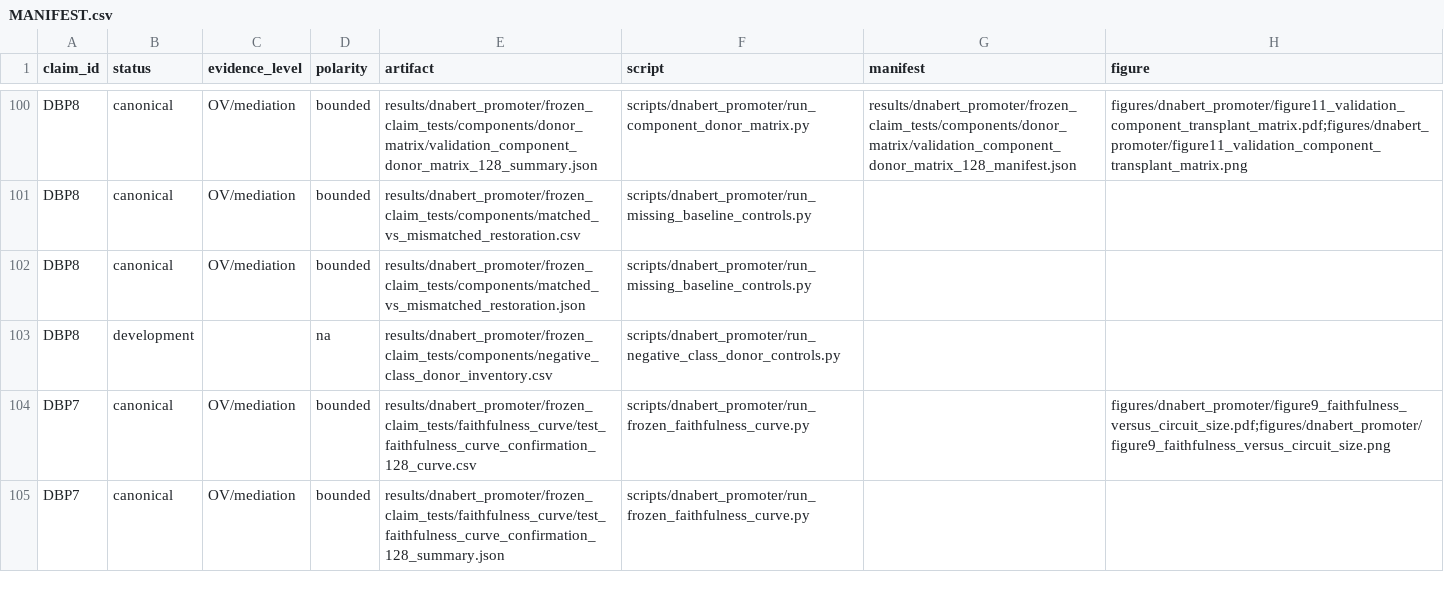
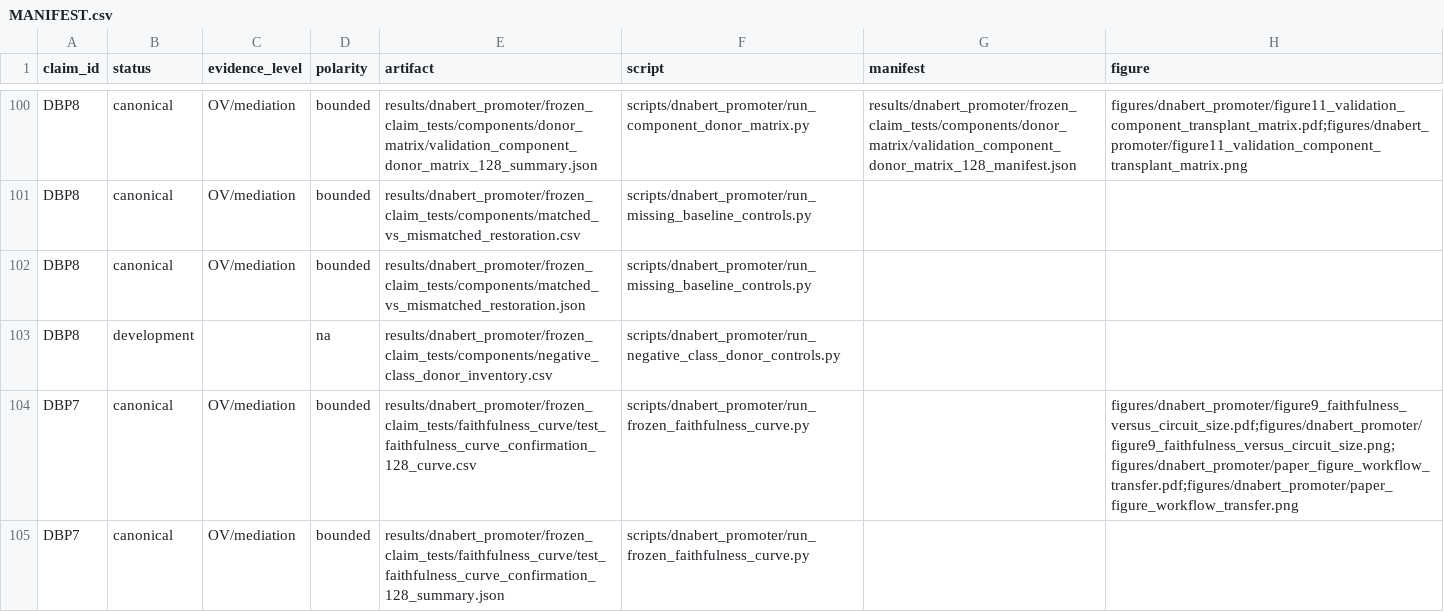
Before and after one commit to cam-berger/gfm-circuit-discovery, a CSV file: results/MANIFEST.csv, drawn as a sheet; only a part is shown, gaps mark what is left out; the diff covers the shown part only.

Commit message:
Generate the DNABERT-2 paper figure from frozen artifacts
The manuscript's three-panel workflow-transfer figure was hand-composited
outside the figure pipeline: no generator, no provenance sidecar, no caption,
and no manifest row. It had drifted from the record. Panel B's two signal bars
measured +0.721 and +0.652 against recorded means of +0.8793 and +0.8429, while
its two control bars matched the artifact its legend named -- so the bars, the
caption, and the body text disagreed, and nothing here could detect it.

Add scripts/dnabert_promoter/make_paper_figure_transfer.py, which reads all
three panels from frozen artifacts and re-checks every value against its source
before it reaches an axis. A number the generator cannot source aborts the
render rather than being drawn.

Panel B now plots the recorded L0_MLP_L0H8 means and reports the matched-versus-
unrelated contrast at its raw Wilcoxon p (0.25), not only post-correction: the
DBP8 null holds before correction, which is the stronger and more accurate
statement. Panel C locates the two MLP jumps from the artifact's own num_mlps
column instead of hard-coded sizes.

Verification: bars re-measured from the rendered PNG agree with the artifacts to
within 0.0013 (limited by pixel quantization, not transcription). The same
measurement on the superseded composite showed errors of 0.158 and 0.192.

Registers the figure on its five source rows in results/MANIFEST.{csv,json};
verify_manifest.py passes at 1108 rows. Test suite unchanged: 1022 passed,
23 skipped.

figure12_test_component_transplant_matrix is unaffected and remains the
two-component-set view of the same assay; it was independently confirmed
correct during this audit.

```diff
--- a/results/MANIFEST.csv
+++ b/results/MANIFEST.csv
@@ -103,3 +103,3 @@ DBP8,canonical,OV/mediation,bounded,results/dnabert_promoter/frozen_claim_tests/
 DBP8,development,,na,results/dnabert_promoter/frozen_claim_tests/components/negative_class_donor_inventory.csv,scripts/dnabert_promoter/run_negative_class_donor_controls.py,,
-DBP7,canonical,OV/mediation,bounded,results/dnabert_promoter/frozen_claim_tests/faithfulness_curve/test_faithfulness_curve_confirmation_128_curve.csv,scripts/dnabert_promoter/run_frozen_faithfulness_curve.py,,figures/dnabert_promoter/figure9_faithfulness_versus_circuit_size.pdf;figures/dnabert_promoter/figure9_faithfulness_versus_circuit_size.png
+DBP7,canonical,OV/mediation,bounded,results/dnabert_promoter/frozen_claim_tests/faithfulness_curve/test_faithfulness_curve_confirmation_128_curve.csv,scripts/dnabert_promoter/run_frozen_faithfulness_curve.py,,figures/dnabert_promoter/figure9_faithfulness_versus_circuit_size.pdf;figures/dnabert_promoter/figure9_faithfulness_versus_circuit_size.png;figures/dnabert_promoter/paper_figure_workflow_transfer.pdf;figures/dnabert_promoter/paper_figure_workflow_transfer.png
 DBP7,canonical,OV/mediation,bounded,results/dnabert_promoter/frozen_claim_tests/faithfulness_curve/test_faithfulness_curve_confirmation_128_summary.json,scripts/dnabert_promoter/run_frozen_faithfulness_curve.py,,
```
Also changed, not shown: 4 edited cells elsewhere in this file, 6 other files.
